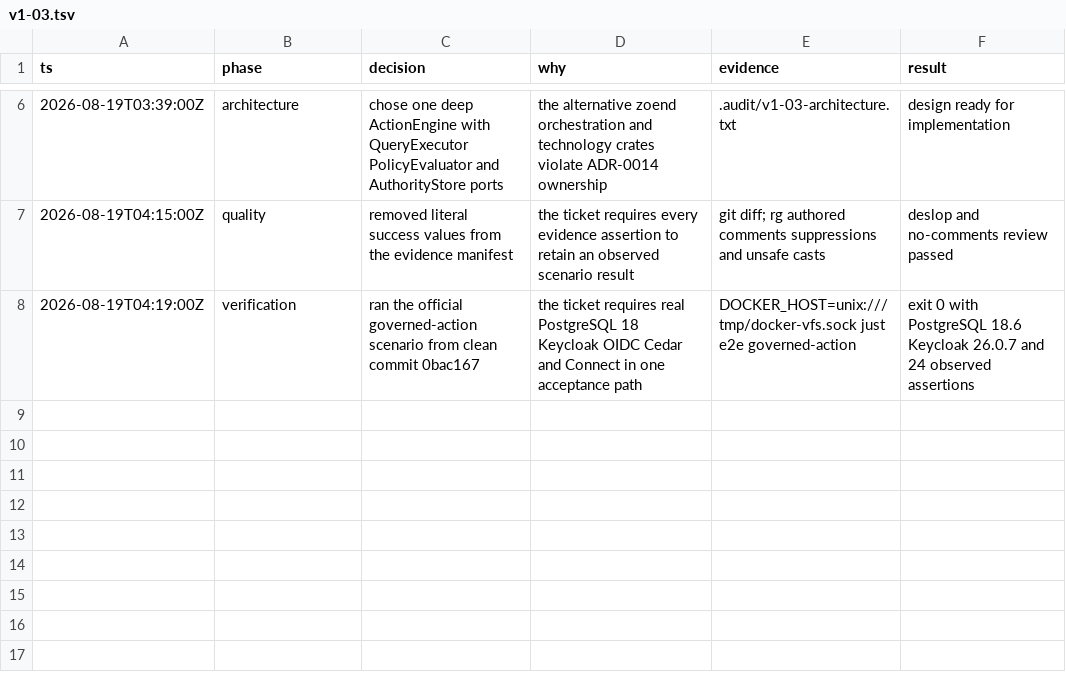
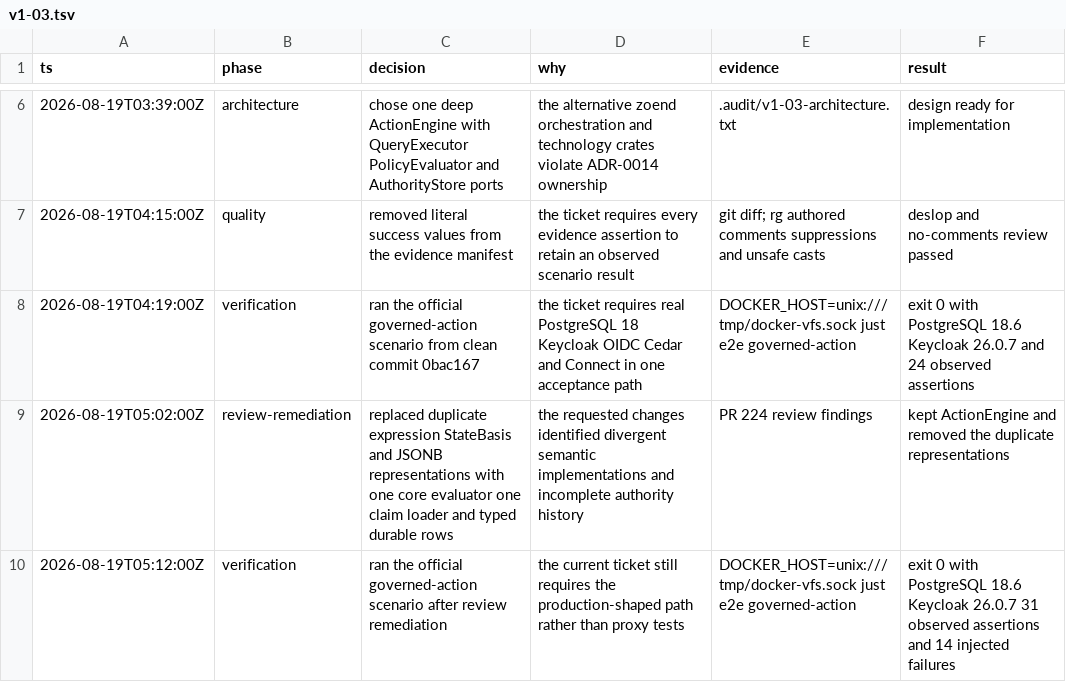
Before and after one commit to EnzoTironi/OS, a TSV file: .audit/v1-03.tsv, drawn as a sheet; only a part is shown, gaps mark what is left out; the diff names each change by its address in the sheet, - before the commit and + after, or states it on an @@ line.

```diff
--- a/.audit/v1-03.tsv
+++ b/.audit/v1-03.tsv
+row 9: 2026-08-19T05:02:00Z | review-remediation | replaced duplicate expression StateBasis and JSONB representations with one core evaluator one claim loader and typed durable rows | the requested changes identified divergent semantic implementations and incomplete authority history | PR 224 review findings | kept ActionEngine and removed the duplicate representations
+row 10: 2026-08-19T05:12:00Z | verification | ran the official governed-action scenario after review remediation | the current ticket still requires the production-shaped path rather than proxy tests | DOCKER_HOST=unix:///tmp/docker-vfs.sock just e2e governed-action | exit 0 with PostgreSQL 18.6 Keycloak 26.0.7 31 observed assertions and 14 injected failures
```
